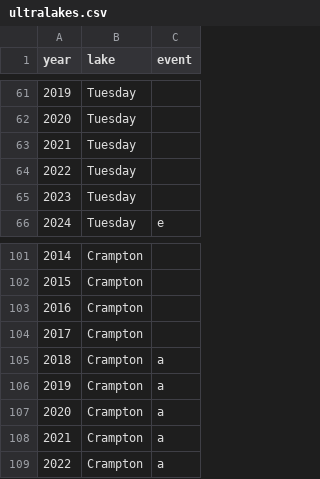
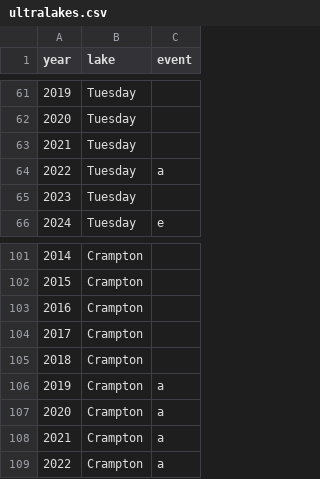
Before and after one commit to goodgracious23/ultralakes, a CSV file: data/ultralakes.csv, drawn as a sheet; only a part is shown, gaps mark what is left out.

```diff
--- a/data/ultralakes.csv
+++ b/data/ultralakes.csv
@@ -63,3 +63,3 @@ year,lake,event
 2021,Tuesday,
-2022,Tuesday,
+2022,Tuesday,a
 2023,Tuesday,
@@ -104,3 +104,3 @@ year,lake,event
 2017,Crampton,
-2018,Crampton,a
+2018,Crampton,
 2019,Crampton,a
```
Also changed, not shown: 6 other files.
